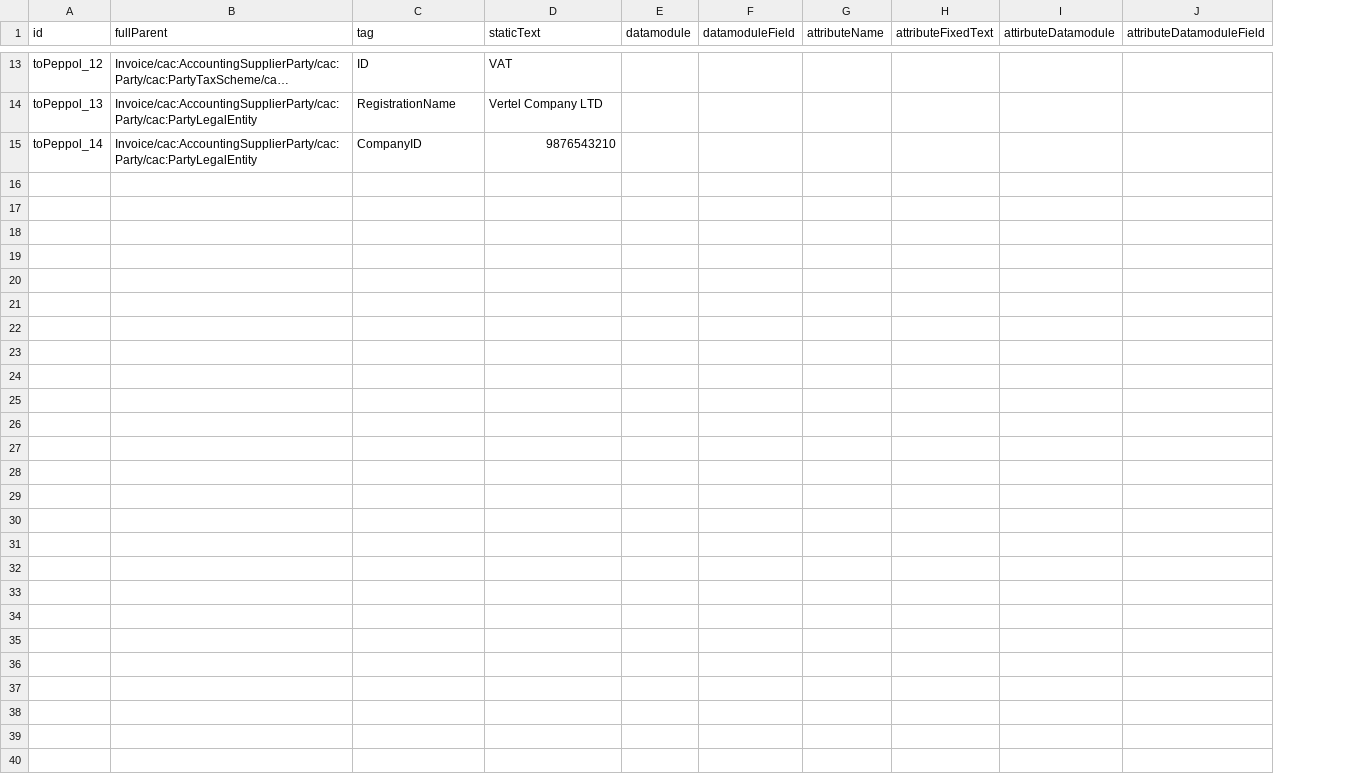
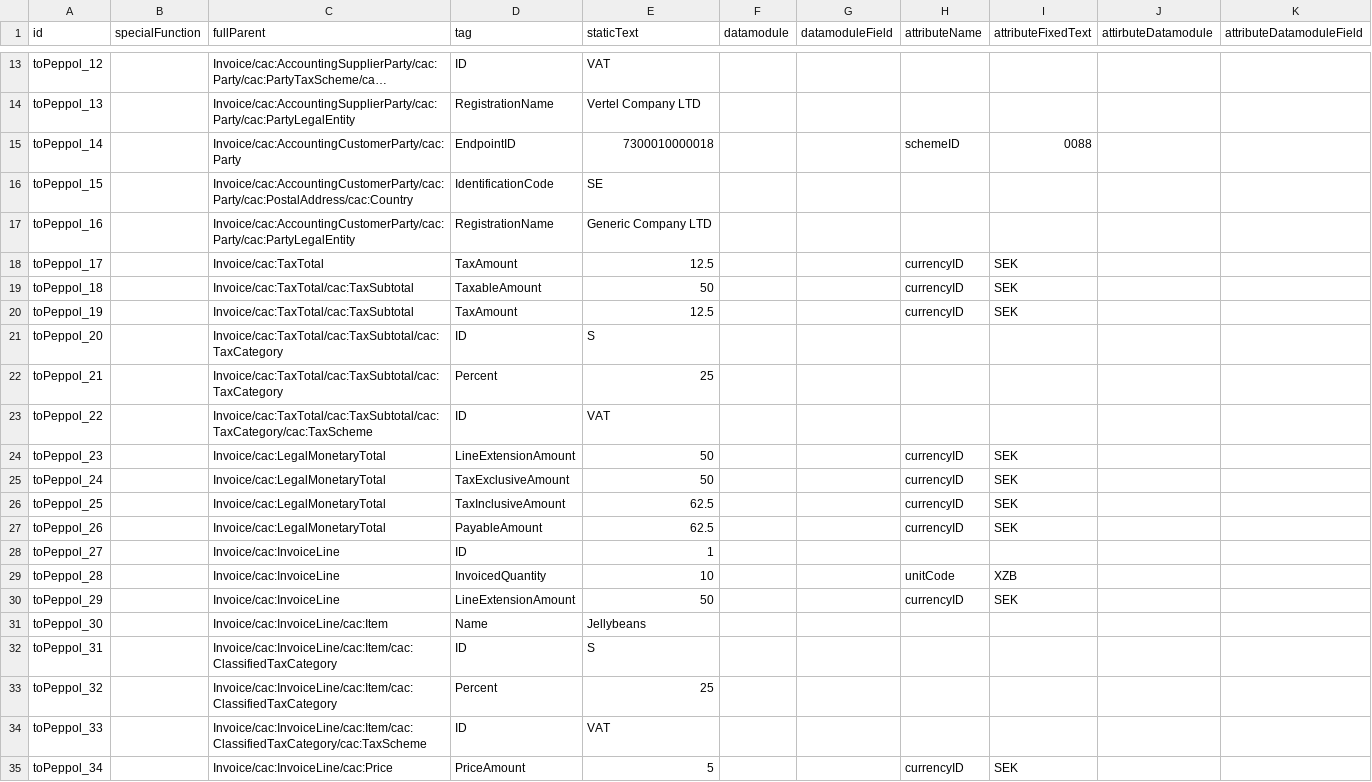
Before and after one commit to vertelab/odoo-edi, a CSV file: edi_peppol/data/instruction.toPeppol.csv, drawn as a sheet; only a part is shown, gaps mark what is left out; long unchanged cells end in …; addresses are those after the commit; the diff names each change by its address in the sheet, - before the commit and + after, or states it on an @@ line.

Commit message:
Changed the minimum static PEPPOL to now come from a csv document, instead of being hardcoded. Filled the csv with the approriate instructions.

```diff
--- a/edi_peppol/data/instruction.toPeppol.csv
+++ b/edi_peppol/data/instruction.toPeppol.csv
+column B (specialFunction), empty
-C15 (fullParent): Invoice/cac:AccountingSupplierParty/cac:Party/cac:PartyLegalEntity
+C15 (fullParent): Invoice/cac:AccountingCustomerParty/cac:Party
-D15 (tag): CompanyID
+D15 (tag): EndpointID
-E15 (staticText): 9876543210
+E15 (staticText): 7300010000018
-H15 (attributeName): (empty)
+H15 (attributeName): schemeID
-I15 (attributeFixedText): (empty)
+I15 (attributeFixedText): 0088
+row 16: toPeppol_15 |  | Invoice/cac:AccountingCustomerParty/cac:Party/cac:PostalAddress/cac:Country | IdentificationCode | SE
+row 17: toPeppol_16 |  | Invoice/cac:AccountingCustomerParty/cac:Party/cac:PartyLegalEntity | RegistrationName | Generic Company LTD
+row 18: toPeppol_17 |  | Invoice/cac:TaxTotal | TaxAmount | 12.5 |  |  | currencyID | SEK
+row 19: toPeppol_18 |  | Invoice/cac:TaxTotal/cac:TaxSubtotal | TaxableAmount | 50 |  |  | currencyID | SEK
+row 20: toPeppol_19 |  | Invoice/cac:TaxTotal/cac:TaxSubtotal | TaxAmount | 12.5 |  |  | currencyID | SEK
+row 21: toPeppol_20 |  | Invoice/cac:TaxTotal/cac:TaxSubtotal/cac:TaxCategory | ID | S
+row 22: toPeppol_21 |  | Invoice/cac:TaxTotal/cac:TaxSubtotal/cac:TaxCategory | Percent | 25
+row 23: toPeppol_22 |  | Invoice/cac:TaxTotal/cac:TaxSubtotal/cac:TaxCategory/cac:TaxScheme | ID | VAT
+row 24: toPeppol_23 |  | Invoice/cac:LegalMonetaryTotal | LineExtensionAmount | 50 |  |  | currencyID | SEK
+row 25: toPeppol_24 |  | Invoice/cac:LegalMonetaryTotal | TaxExclusiveAmount | 50 |  |  | currencyID | SEK
+row 26: toPeppol_25 |  | Invoice/cac:LegalMonetaryTotal | TaxInclusiveAmount | 62.5 |  |  | currencyID | SEK
+row 27: toPeppol_26 |  | Invoice/cac:LegalMonetaryTotal | PayableAmount | 62.5 |  |  | currencyID | SEK
+row 28: toPeppol_27 |  | Invoice/cac:InvoiceLine | ID | 1
+row 29: toPeppol_28 |  | Invoice/cac:InvoiceLine | InvoicedQuantity | 10 |  |  | unitCode | XZB
+row 30: toPeppol_29 |  | Invoice/cac:InvoiceLine | LineExtensionAmount | 50 |  |  | currencyID | SEK
+row 31: toPeppol_30 |  | Invoice/cac:InvoiceLine/cac:Item | Name | Jellybeans
+row 32: toPeppol_31 |  | Invoice/cac:InvoiceLine/cac:Item/cac:ClassifiedTaxCategory | ID | S
+row 33: toPeppol_32 |  | Invoice/cac:InvoiceLine/cac:Item/cac:ClassifiedTaxCategory | Percent | 25
+row 34: toPeppol_33 |  | Invoice/cac:InvoiceLine/cac:Item/cac:ClassifiedTaxCategory/cac:TaxScheme | ID | VAT
+row 35: toPeppol_34 |  | Invoice/cac:InvoiceLine/cac:Price | PriceAmount | 5 |  |  | currencyID | SEK
```
Also changed, not shown: 1 other file.
